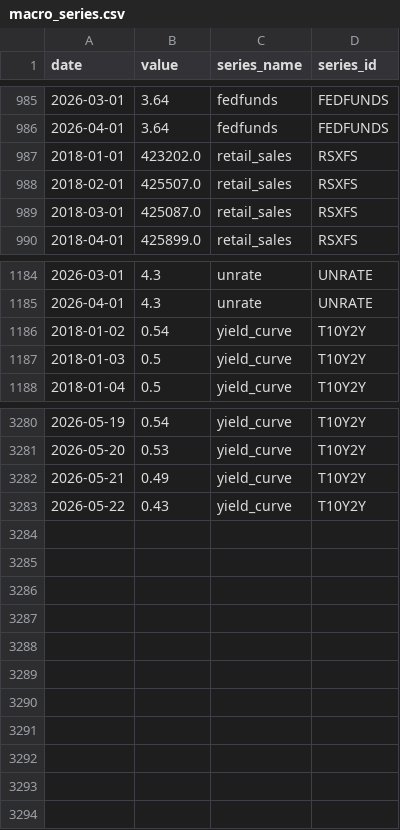
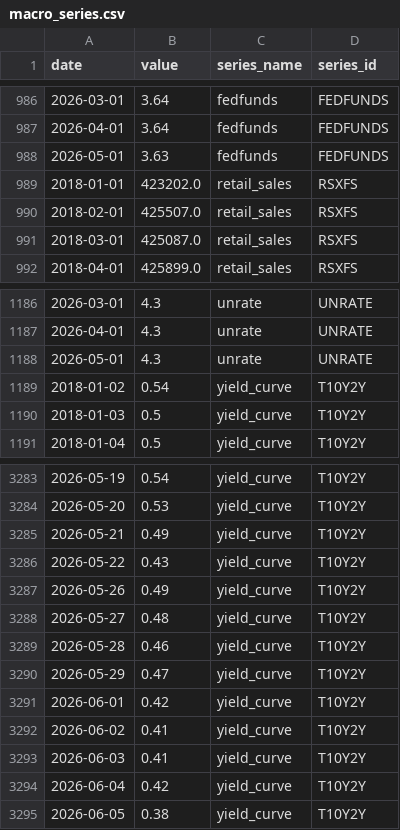
Before and after one commit to Lew1sWong/Ka-Kai-project, a CSV file: mirrorquant_demo/data/macro_series.csv, drawn as a sheet; only a part is shown, gaps mark what is left out; the diff covers the shown part only.

```diff
--- a/mirrorquant_demo/data/macro_series.csv
+++ b/mirrorquant_demo/data/macro_series.csv
@@ -986,2 +987,3 @@ date,value,series_name,series_id
 2026-04-01,3.64,fedfunds,FEDFUNDS
+2026-05-01,3.63,fedfunds,FEDFUNDS
 2018-01-01,423202.0,retail_sales,RSXFS
@@ -1185,2 +1187,3 @@ date,value,series_name,series_id
 2026-04-01,4.3,unrate,UNRATE
+2026-05-01,4.3,unrate,UNRATE
 2018-01-02,0.54,yield_curve,T10Y2Y
@@ -3283 +3286,10 @@ date,value,series_name,series_id
 2026-05-22,0.43,yield_curve,T10Y2Y
+2026-05-26,0.49,yield_curve,T10Y2Y
+2026-05-27,0.48,yield_curve,T10Y2Y
+2026-05-28,0.46,yield_curve,T10Y2Y
+2026-05-29,0.47,yield_curve,T10Y2Y
+2026-06-01,0.42,yield_curve,T10Y2Y
+2026-06-02,0.41,yield_curve,T10Y2Y
+2026-06-03,0.41,yield_curve,T10Y2Y
+2026-06-04,0.42,yield_curve,T10Y2Y
+2026-06-05,0.38,yield_curve,T10Y2Y
```
Also changed, not shown: 11 added rows and 10 removed rows elsewhere in this file, 1 other file.
